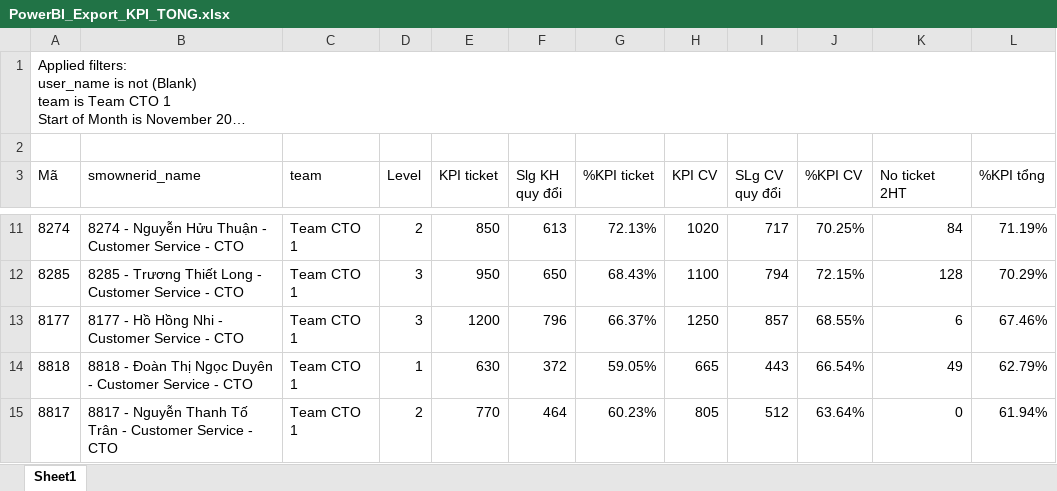
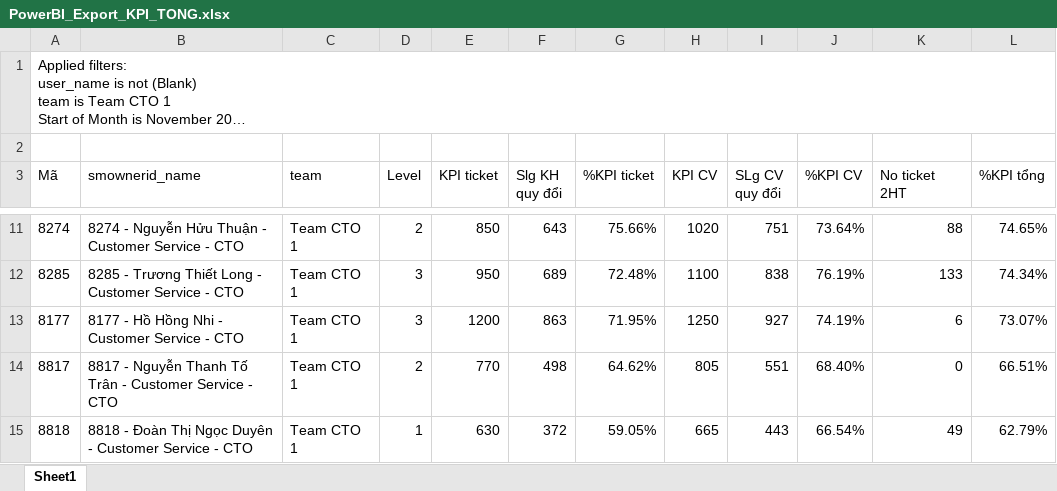
Before and after one commit to nquoc/kpicto, an Excel workbook: PowerBI_Export_KPI_TONG.xlsx, sheet Sheet1, drawn as a sheet; only a part is shown, gaps mark what is left out; long unchanged cells end in …; values as stored, in another font and other column widths than the file's, no borders; table styles not drawn; removed rows and columns are numbered as before the commit, all else as after; the diff covers the shown part only; the diff names each change by its address in the sheet, - before the commit and + after, or states it on an @@ line.

```diff
--- a/PowerBI_Export_KPI_TONG.xlsx (sheet Sheet1)
+++ b/PowerBI_Export_KPI_TONG.xlsx (sheet Sheet1)
-F11 (Slg KH quy đổi): 613
+F11 (Slg KH quy đổi): 643
-G11 (%KPI ticket): 72.13%
+G11 (%KPI ticket): 75.66%
-I11 (SLg CV quy đổi): 717
+I11 (SLg CV quy đổi): 751
-J11 (%KPI CV): 70.25%
+J11 (%KPI CV): 73.64%
-K11 (No ticket 2HT): 84
+K11 (No ticket 2HT): 88
-L11 (%KPI tổng): 71.19%
+L11 (%KPI tổng): 74.65%
-F12 (Slg KH quy đổi): 650
+F12 (Slg KH quy đổi): 689
-G12 (%KPI ticket): 68.43%
+G12 (%KPI ticket): 72.48%
-I12 (SLg CV quy đổi): 794
+I12 (SLg CV quy đổi): 838
-J12 (%KPI CV): 72.15%
+J12 (%KPI CV): 76.19%
-K12 (No ticket 2HT): 128
+K12 (No ticket 2HT): 133
-L12 (%KPI tổng): 70.29%
+L12 (%KPI tổng): 74.34%
-F13 (Slg KH quy đổi): 796
+F13 (Slg KH quy đổi): 863
-G13 (%KPI ticket): 66.37%
+G13 (%KPI ticket): 71.95%
-I13 (SLg CV quy đổi): 857
+I13 (SLg CV quy đổi): 927
-J13 (%KPI CV): 68.55%
+J13 (%KPI CV): 74.19%
-L13 (%KPI tổng): 67.46%
+L13 (%KPI tổng): 73.07%
+row 14: 8817 | 8817 - Nguyễn Thanh Tố Trân - Customer Service - CTO | Team CTO 1 | 2 | 770 | 498 | 64.62% | 805 | 551 | 68.40% | 0 | 66.51%
-row 15: 8817 | 8817 - Nguyễn Thanh Tố Trân - Customer Service - CTO | Team CTO 1 | 2 | 770 | 464 | 60.23% | 805 | 512 | 63.64% | 0 | 61.94%
```
Also changed, not shown: 1 added row, 1 removed row and 28 edited cells elsewhere in this sheet, PowerBI_Export_HS_CA_TRUC.xlsx, 2 other files.
